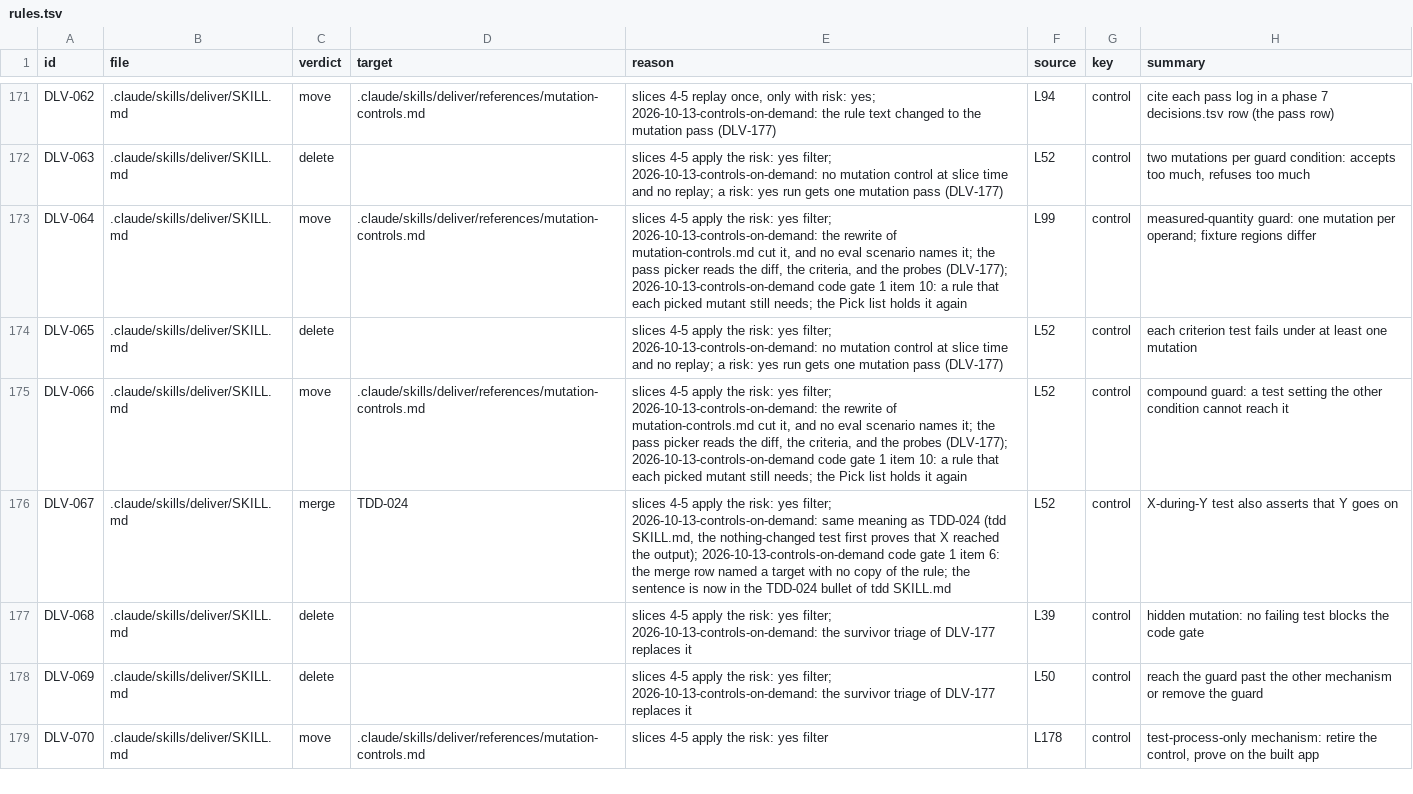
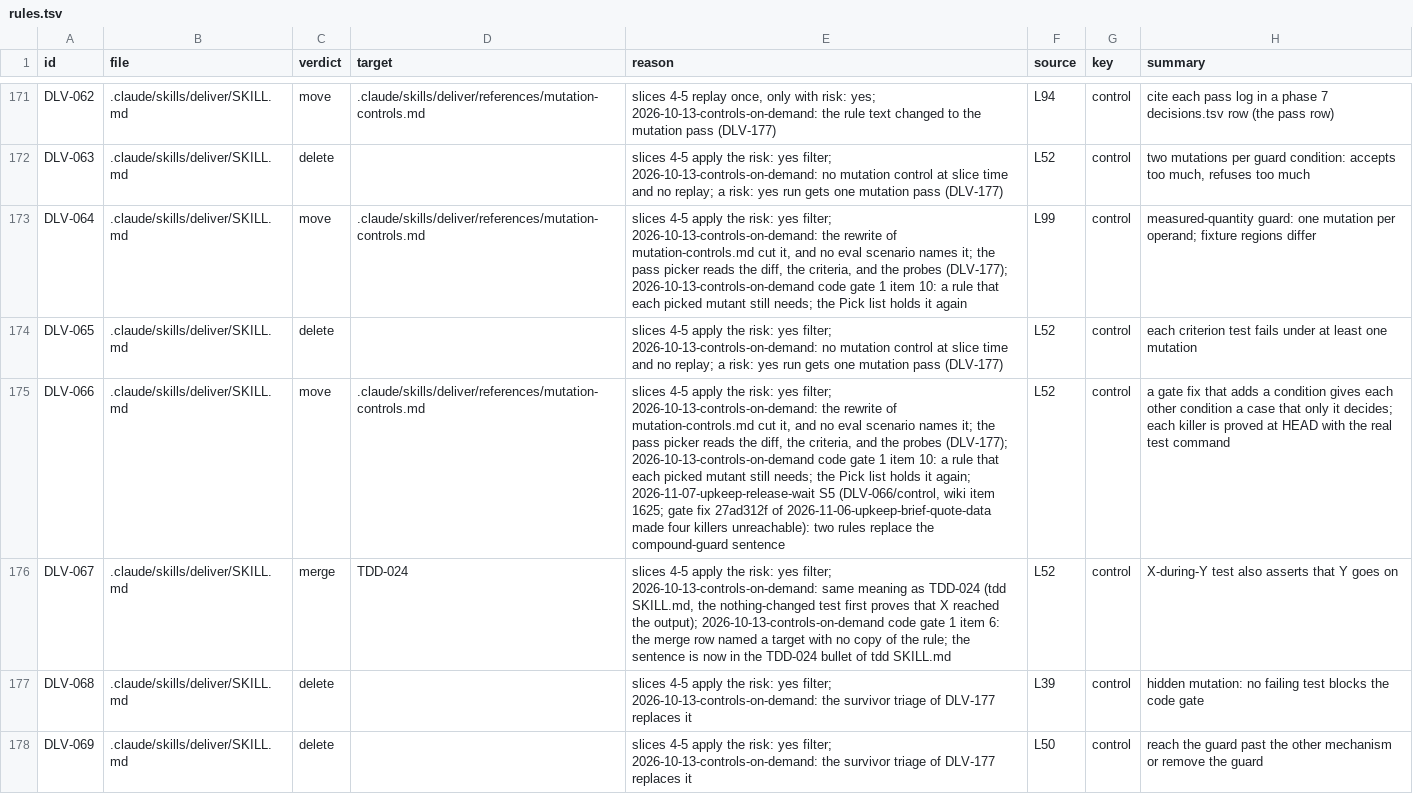
Before and after one commit to niltsiar/dirigible, a TSV file: docs/workflow/rules.tsv, drawn as a sheet; only a part is shown, gaps mark what is left out; the shorter side is filled out with more unchanged rows; the diff names each change by its address in the sheet, - before the commit and + after, or states it on an @@ line.

Commit message:
docs(deliver): prove each mutant killer at HEAD after a gate fix
Item 1625. In run 2026-11-06-upkeep-brief-quote-data, gate fix 27ad312f added a
condition to a guard, and four planned killers could no longer reach their conditions.
Two rules replace the compound-guard sentence: a fix gives each other condition a case
that only it decides, and the batch writer proves each killer at HEAD, not on a copy.
The gate-fix bullet of SKILL.md points to the rules, because only Phase 7 loaded them.
Earlier lesson: lessons/DLV-066--control.md:6. Changes DLV-066 and adds E68.

```diff
--- a/docs/workflow/rules.tsv
+++ b/docs/workflow/rules.tsv
-E175 (reason): …holds it again
+E175 (reason): …holds it again; 2026-11-07-upkeep-release-wait S5 (DLV-066/control, wiki item 1625; gate fix 27ad312f of 2026-11-06-upkeep-brief-quote-data made four killers unreachable): two rules replace the compound-guard sentence
-H175 (summary): compound guard: a test setting the other condition cannot reach it
+H175 (summary): a gate fix that adds a condition gives each other condition a case that only it decides; each killer is proved at HEAD with the real test command
```
Also changed, not shown: 3 other files.
